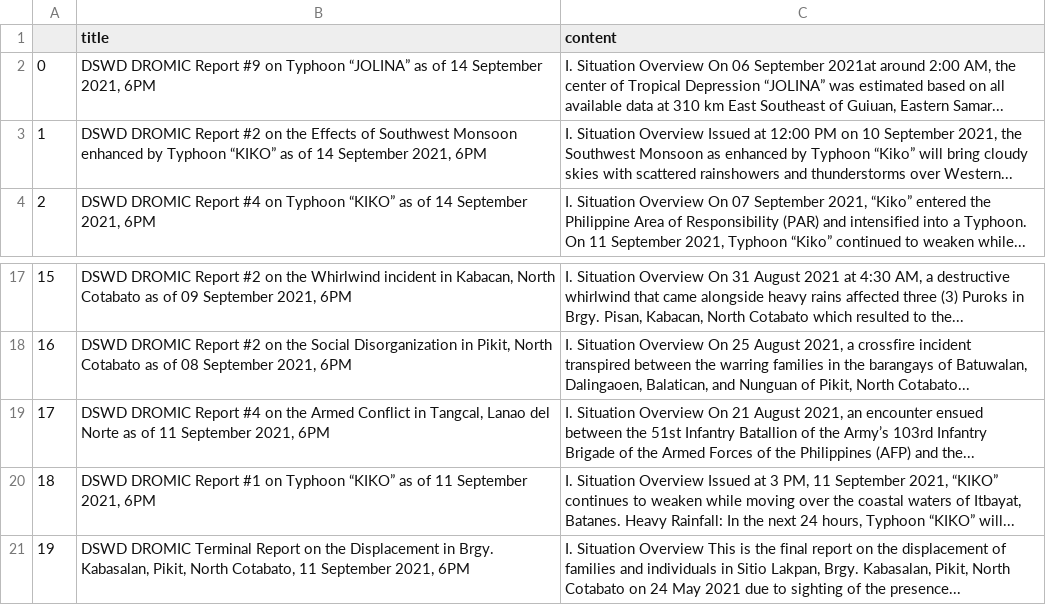
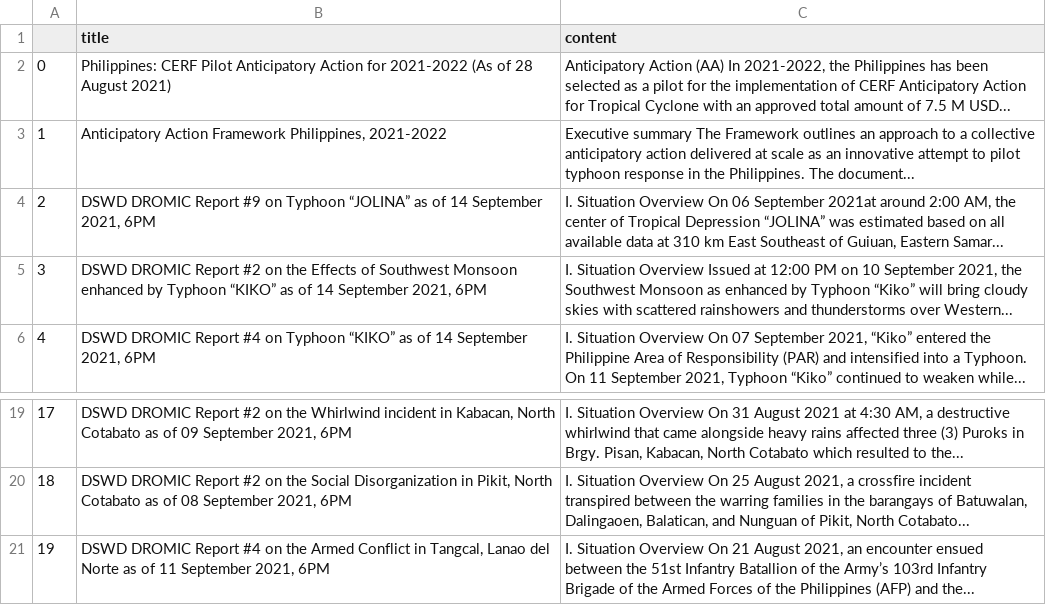
Before and after one commit to jgulane/Autoscraper-2, a CSV file: emergency_reports.csv, drawn as a sheet; only a part is shown, gaps mark what is left out; removed rows and columns are numbered as before the commit, all else as after; the diff names each change by its address in the sheet, - before the commit and + after, or states it on an @@ line.

```diff
--- a/emergency_reports.csv
+++ b/emergency_reports.csv
+row 2: 0 | Philippines: CERF Pilot Anticipatory Action for 2021-2022 (As of 28 August 2021) | Anticipatory Action (AA) In 2021-2022, the Philippines has been selected as a pilot for the implementation of CERF Anticipatory Action for Tropical Cyclone with an approved total amount of 7.5 M USD...
+row 3: 1 | Anticipatory Action Framework Philippines, 2021-2022 | Executive summary The Framework outlines an approach to a collective anticipatory action delivered at scale as an innovative attempt to pilot typhoon response in the Philippines. The document...
@@ column A renumbered between rows 4 and 21 @@
-row 20: 18 | DSWD DROMIC Report #1 on Typhoon “KIKO” as of 11 September 2021, 6PM | I. Situation Overview Issued at 3 PM, 11 September 2021, “KIKO” continues to weaken while moving over the coastal waters of Itbayat, Batanes. Heavy Rainfall: In the next 24 hours, Typhoon “KIKO” will...
-row 21: 19 | DSWD DROMIC Terminal Report on the Displacement in Brgy. Kabasalan, Pikit, North Cotabato, 11 September 2021, 6PM | I. Situation Overview This is the final report on the displacement of families and individuals in Sitio Lakpan, Brgy. Kabasalan, Pikit, North Cotabato on 24 May 2021 due to sighting of the presence...
```
